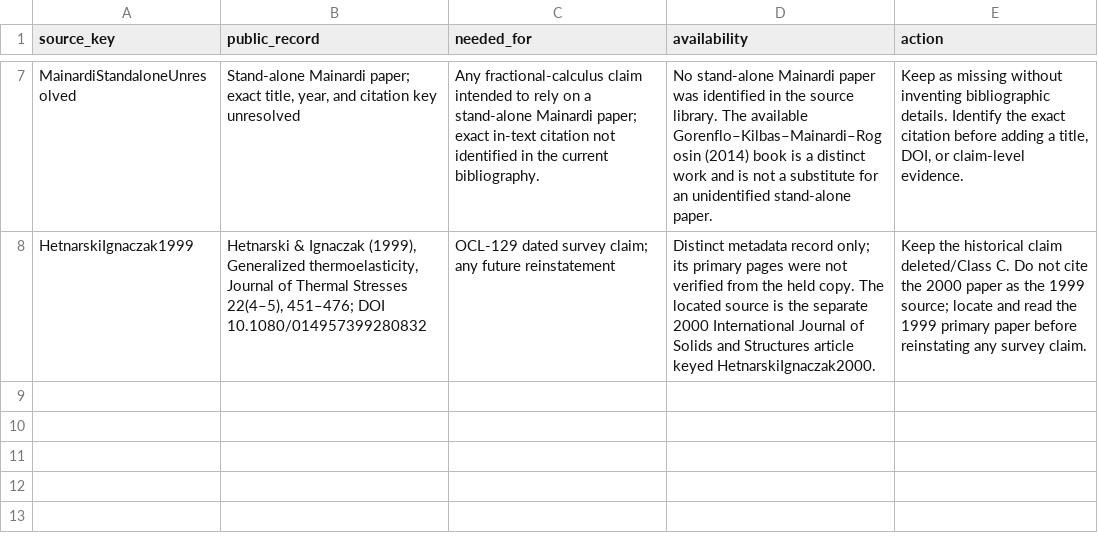
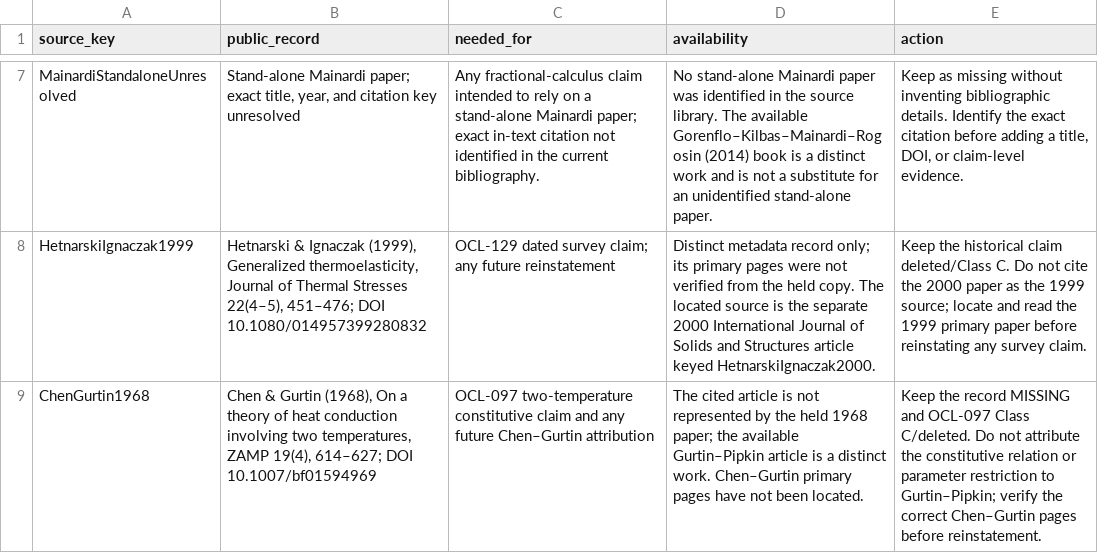
Before and after one commit to vipin-oss/le, a CSV file: phase5/reports/MISSING_SOURCES.csv, drawn as a sheet; only a part is shown, gaps mark what is left out.

Commit message:
Mark Chen Gurtin source as missing
Co-authored-by: arena-agent <297053741+arena-agent@users.noreply.github.com>

```diff
--- a/phase5/reports/MISSING_SOURCES.csv
+++ b/phase5/reports/MISSING_SOURCES.csv
@@ -8 +8,2 @@ MainardiStandaloneUnresolved,"Stand-alone Mainardi paper; exact title, year, and
 HetnarskiIgnaczak1999,"Hetnarski & Ignaczak (1999), Generalized thermoelasticity, Journal of Thermal Stresses 22(4–5), 451–476; DOI 10.1080/014957399280832",OCL-129 dated survey claim; any future reinstatement,Distinct metadata record only; its primary pages were not verified from the held copy. The located source is the separate 2000 International Journal of Solids and Structures article keyed HetnarskiIgnaczak2000.,"Keep the historical claim deleted/Class C. Do not cite the 2000 paper as the 1999 source; locate and read the 1999 primary paper before reinstating any survey claim."
+ChenGurtin1968,"Chen & Gurtin (1968), On a theory of heat conduction involving two temperatures, ZAMP 19(4), 614–627; DOI 10.1007/bf01594969",OCL-097 two-temperature constitutive claim and any future Chen–Gurtin attribution,The cited article is not represented by the held 1968 paper; the available Gurtin–Pipkin article is a distinct work. Chen–Gurtin primary pages have not been located.,"Keep the record MISSING and OCL-097 Class C/deleted. Do not attribute the constitutive relation or parameter restriction to Gurtin–Pipkin; verify the correct Chen–Gurtin pages before reinstatement."
```
Also changed, not shown: phase5/reports/CROSSREF_R3F_VERIFY.csv, phase5/reports/OPEN_CLAIMS_LEDGER.csv, 6 other files.
